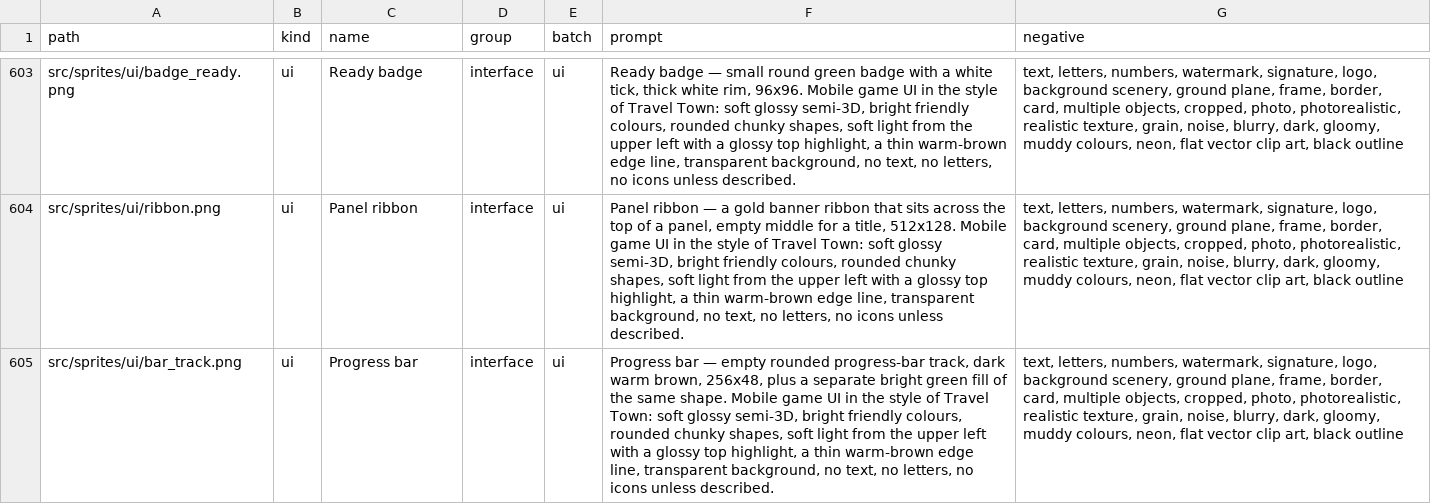
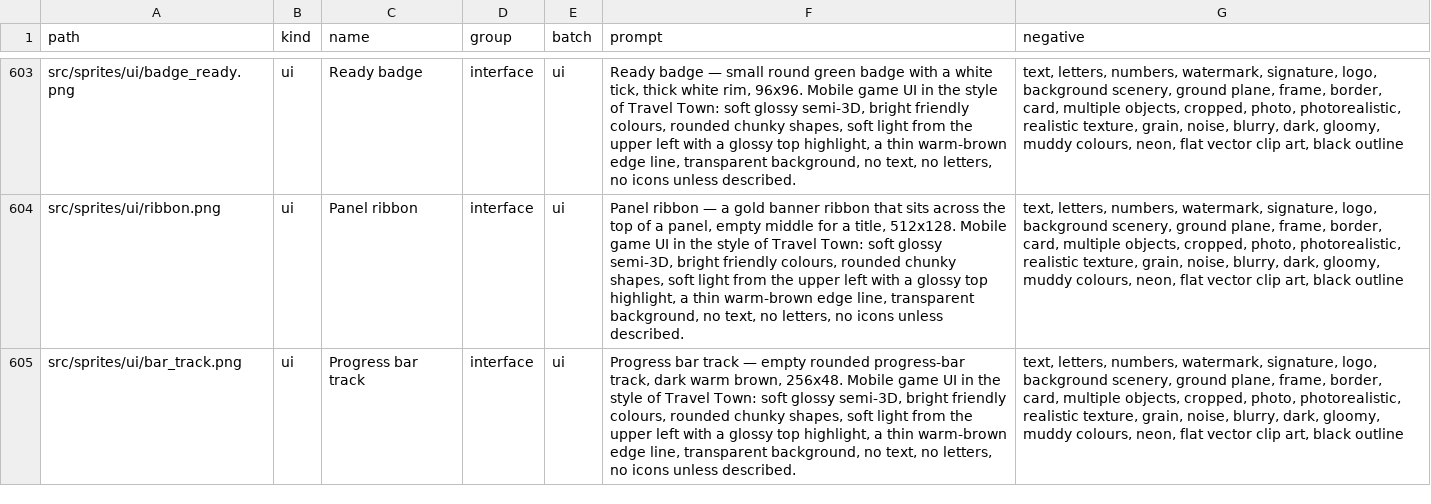
Before and after one commit to swrst/merge, a CSV file: art/manifest.csv, drawn as a sheet; only a part is shown, gaps mark what is left out; the diff covers the shown part only; the diff names each change by its address in the sheet, - before the commit and + after, or states it on an @@ line.

```diff
--- a/art/manifest.csv
+++ b/art/manifest.csv
-C605 (name): Progress bar
+C605 (name): Progress bar track
-F605 (prompt): Progress bar — empty rounded progress-bar track, dark warm brown, 256x48, plus a separate bright green fill of the same shape. Mobile game…
+F605 (prompt): Progress bar track — empty rounded progress-bar track, dark warm brown, 256x48. Mobile game…
```
Also changed, not shown: 1 added row and 1 edited cell elsewhere in this file, 25 other files.
